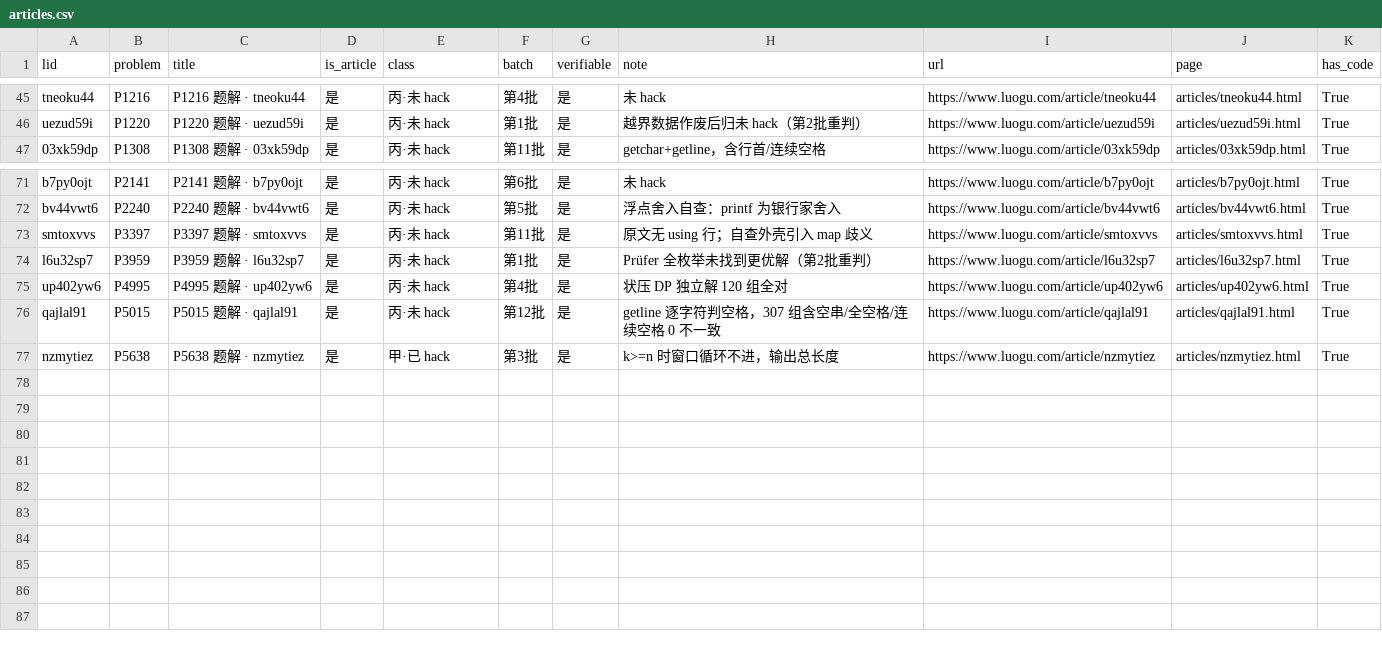
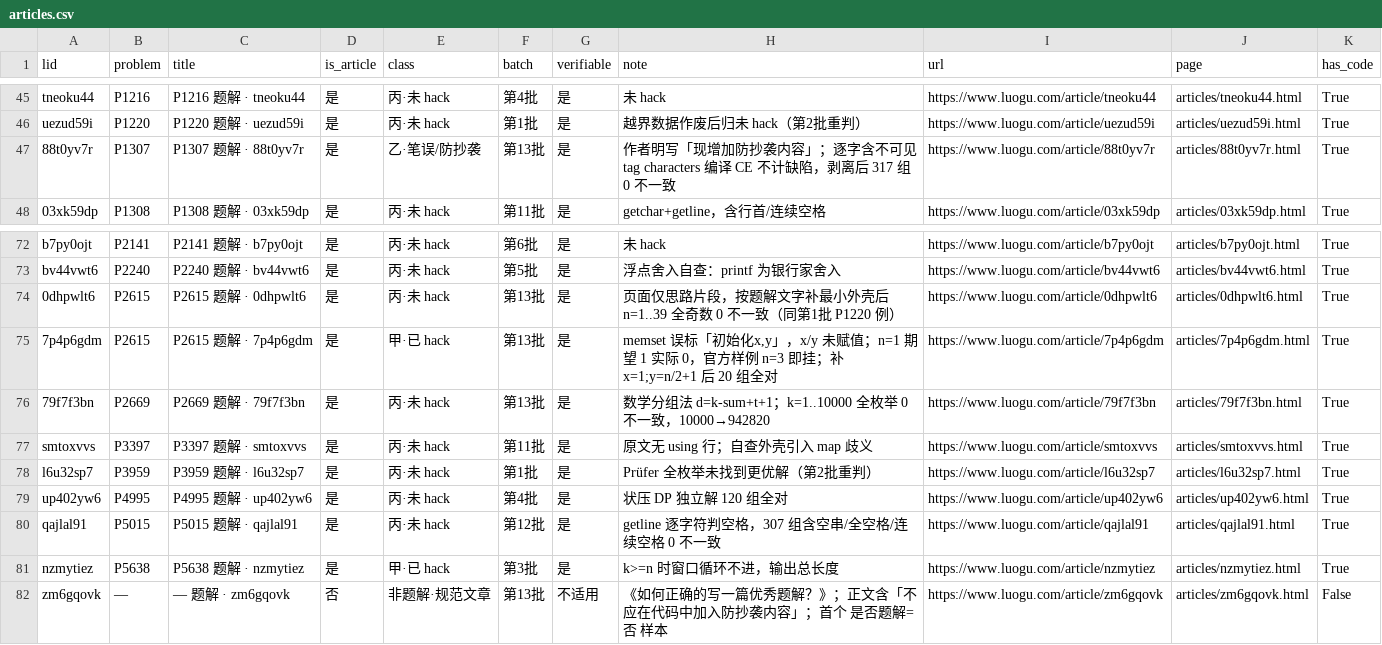
Before and after one commit to liuyiming2024/luogu, a CSV file: site/data/articles.csv, drawn as a sheet; only a part is shown, gaps mark what is left out; the diff names each change by its address in the sheet, - before the commit and + after, or states it on an @@ line.

```diff
--- a/site/data/articles.csv
+++ b/site/data/articles.csv
+row 47: 88t0yv7r | P1307 | P1307 题解 · 88t0yv7r | 是 | 乙·笔误/防抄袭 | 第13批 | 是 | 作者明写「现增加防抄袭内容」；逐字含不可见 tag characters 编译 CE 不计缺陷，剥离后 317 组 0 不一致 | https://www.luogu.com/article/88t0yv7r | articles/88t0yv7r.html | True
+row 74: 0dhpwlt6 | P2615 | P2615 题解 · 0dhpwlt6 | 是 | 丙·未 hack | 第13批 | 是 | 页面仅思路片段，按题解文字补最小外壳后 n=1..39 全奇数 0 不一致（同第1批 P1220 例） | https://www.luogu.com/article/0dhpwlt6 | articles/0dhpwlt6.html | True
+row 75: 7p4p6gdm | P2615 | P2615 题解 · 7p4p6gdm | 是 | 甲·已 hack | 第13批 | 是 | memset 误标「初始化x,y」，x/y 未赋值；n=1 期望 1 实际 0，官方样例 n=3 即挂；补 x=1;y=n/2+1 后 20 组全对 | https://www.luogu.com/article/7p4p6gdm | articles/7p4p6gdm.html | True
+row 76: 79f7f3bn | P2669 | P2669 题解 · 79f7f3bn | 是 | 丙·未 hack | 第13批 | 是 | 数学分组法 d=k-sum+t+1；k=1..10000 全枚举 0 不一致，10000→942820 | https://www.luogu.com/article/79f7f3bn | articles/79f7f3bn.html | True
+row 82: zm6gqovk | — | — 题解 · zm6gqovk | 否 | 非题解·规范文章 | 第13批 | 不适用 | 《如何正确的写一篇优秀题解？》；正文含「不应在代码中加入防抄袭内容」；首个 是否题解=否 样本 | https://www.luogu.com/article/zm6gqovk | articles/zm6gqovk.html | False
```
Also changed, not shown: 00_总览/仓库文件清单.csv, 02_文章编号索引/article_index.csv, 41 other files.
